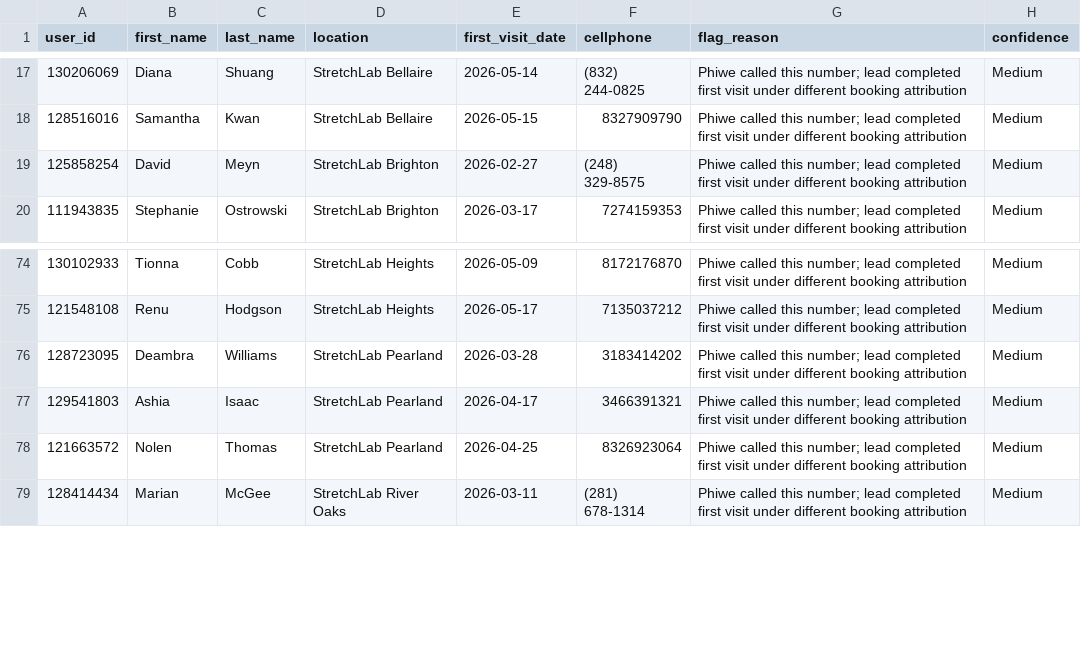
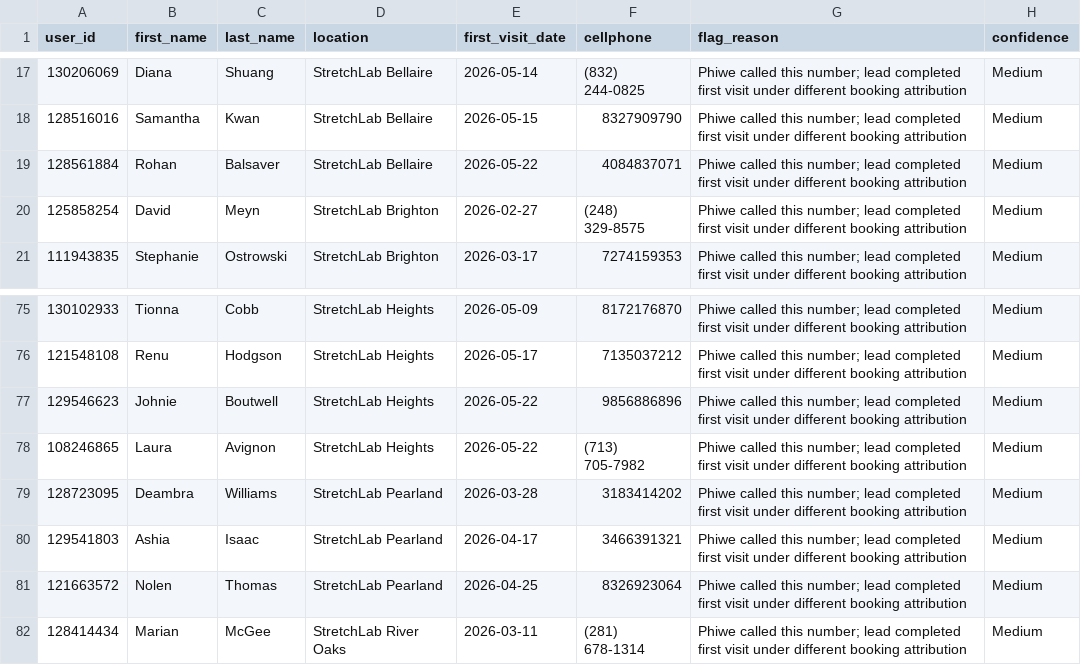
Before and after one commit to thamsanqakekana-tech/stretchlab-dashboard, a CSV file: dashboard/public/data/phiwe_unattributed_flags.csv, drawn as a sheet; only a part is shown, gaps mark what is left out.

```diff
--- a/dashboard/public/data/phiwe_unattributed_flags.csv
+++ b/dashboard/public/data/phiwe_unattributed_flags.csv
@@ -18,2 +18,3 @@ user_id,first_name,last_name,location,first_visit_date,cellphone,flag_reason,con
 128516016,Samantha,Kwan,StretchLab Bellaire,2026-05-15,8327909790,Phiwe called this number; lead completed first visit under different booking attribution,Medium
+128561884,Rohan,Balsaver,StretchLab Bellaire,2026-05-22,4084837071,Phiwe called this number; lead completed first visit under different booking attribution,Medium
 125858254,David,Meyn,StretchLab Brighton,2026-02-27,(248) 329-8575,Phiwe called this number; lead completed first visit under different booking attribution,Medium
@@ -75,2 +76,4 @@ user_id,first_name,last_name,location,first_visit_date,cellphone,flag_reason,con
 121548108,Renu,Hodgson,StretchLab Heights,2026-05-17,7135037212,Phiwe called this number; lead completed first visit under different booking attribution,Medium
+129546623,Johnie,Boutwell,StretchLab Heights,2026-05-22,9856886896,Phiwe called this number; lead completed first visit under different booking attribution,Medium
+108246865,Laura,Avignon,StretchLab Heights,2026-05-22,(713) 705-7982,Phiwe called this number; lead completed first visit under different booking attribution,Medium
 128723095,Deambra,Williams,StretchLab Pearland,2026-03-28,3183414202,Phiwe called this number; lead completed first visit under different booking attribution,Medium
```
Also changed, not shown: dashboard/public/data/phiwe_by_area_code.csv, dashboard/public/data/phiwe_call_timing.csv, 17 other files.
